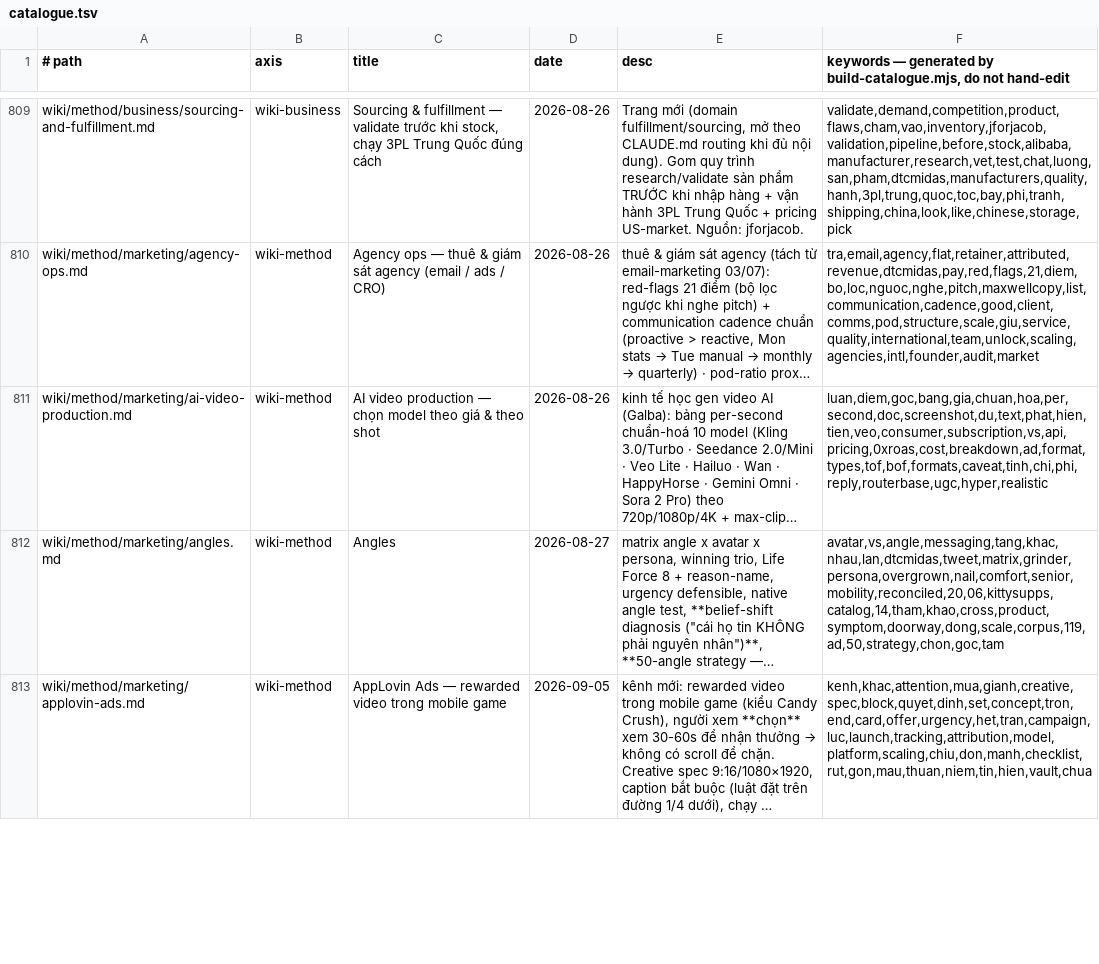
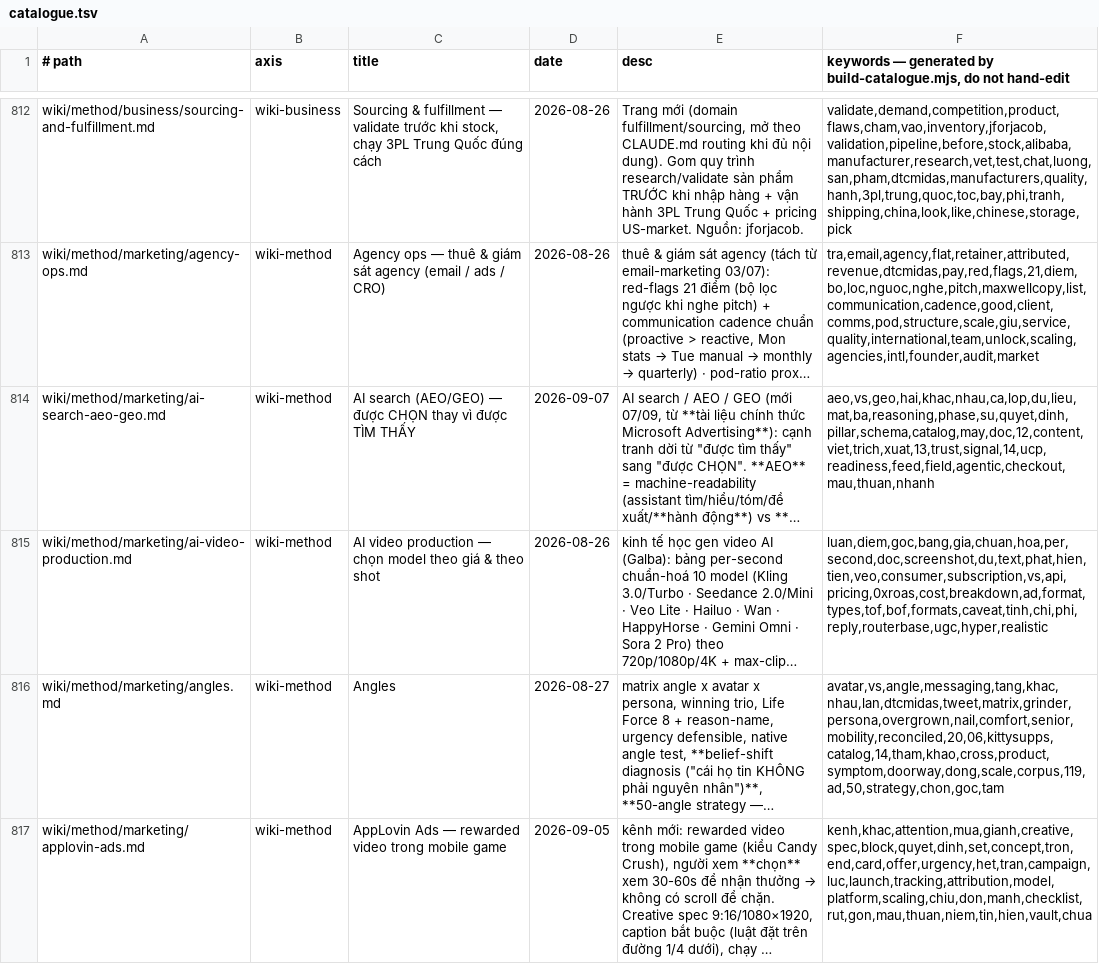
Before and after one commit to unicorn-monster/obsidian-huy, a TSV file: .brain/catalogue.tsv, drawn as a sheet; only a part is shown, gaps mark what is left out; long unchanged cells end in …; the diff covers the shown part only; the diff names each change by its address in the sheet, - before the commit and + after, or states it on an @@ line.

```diff
--- a/.brain/catalogue.tsv
+++ b/.brain/catalogue.tsv
+row 814: wiki/method/marketing/ai-search-aeo-geo.md | wiki-method | AI search (AEO/GEO) — được CHỌN thay vì được TÌM THẤY | 2026-09-07 | AI search / AEO / GEO (mới 07/09, từ **tài liệu chính thức Microsoft Advertising**): cạnh tranh dời từ "được tìm thấy" sang "được CHỌN". **AEO** = machine-readability (assistant tìm/hiểu/tóm/đề xuất/**hành động**) vs **… | aeo,vs,geo,hai,khac,nhau,ca,lop,du,lieu,mat,ba,reasoning,phase,su,quyet,dinh,pillar,schema,catalog,may,doc,12,content,viet,trich,xuat,13,trust,signal,14,ucp,readiness,feed,field,agentic,checkout,mau,thuan,nhanh
```
Also changed, not shown: 3 added rows and 5 edited cells elsewhere in this file, .brain/topic-map.tsv, 12 other files.
